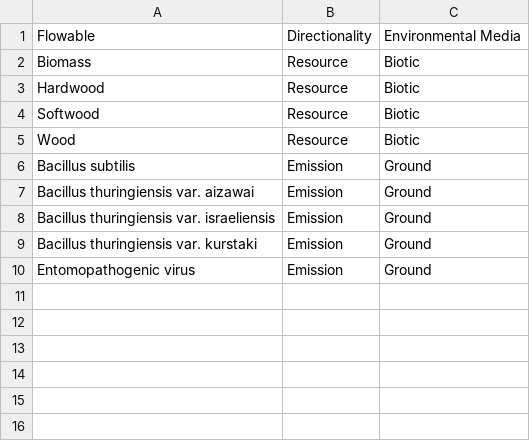
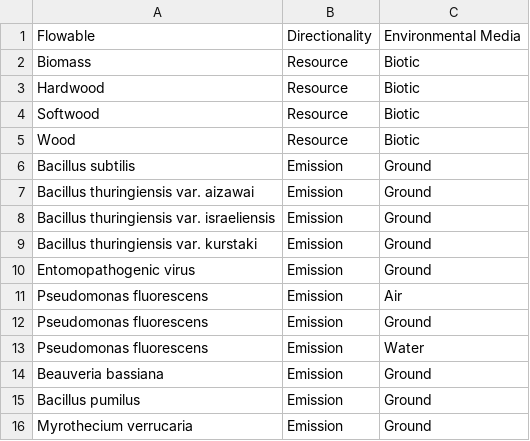
Before and after one commit to USEPA/fedelemflowlist, a CSV file: fedelemflowlist/input/BiologicalFlowablePrimaryContexts.csv, drawn as a sheet; the diff names each change by its address in the sheet, - before the commit and + after, or states it on an @@ line.

Commit message:
USLCI update

```diff
--- a/fedelemflowlist/input/BiologicalFlowablePrimaryContexts.csv
+++ b/fedelemflowlist/input/BiologicalFlowablePrimaryContexts.csv
+row 11: Pseudomonas fluorescens | Emission | Air
+row 12: Pseudomonas fluorescens | Emission | Ground
+row 13: Pseudomonas fluorescens | Emission | Water
+row 14: Beauveria bassiana | Emission | Ground
+row 15: Bacillus pumilus | Emission | Ground
+row 16: Myrothecium verrucaria | Emission | Ground
```
